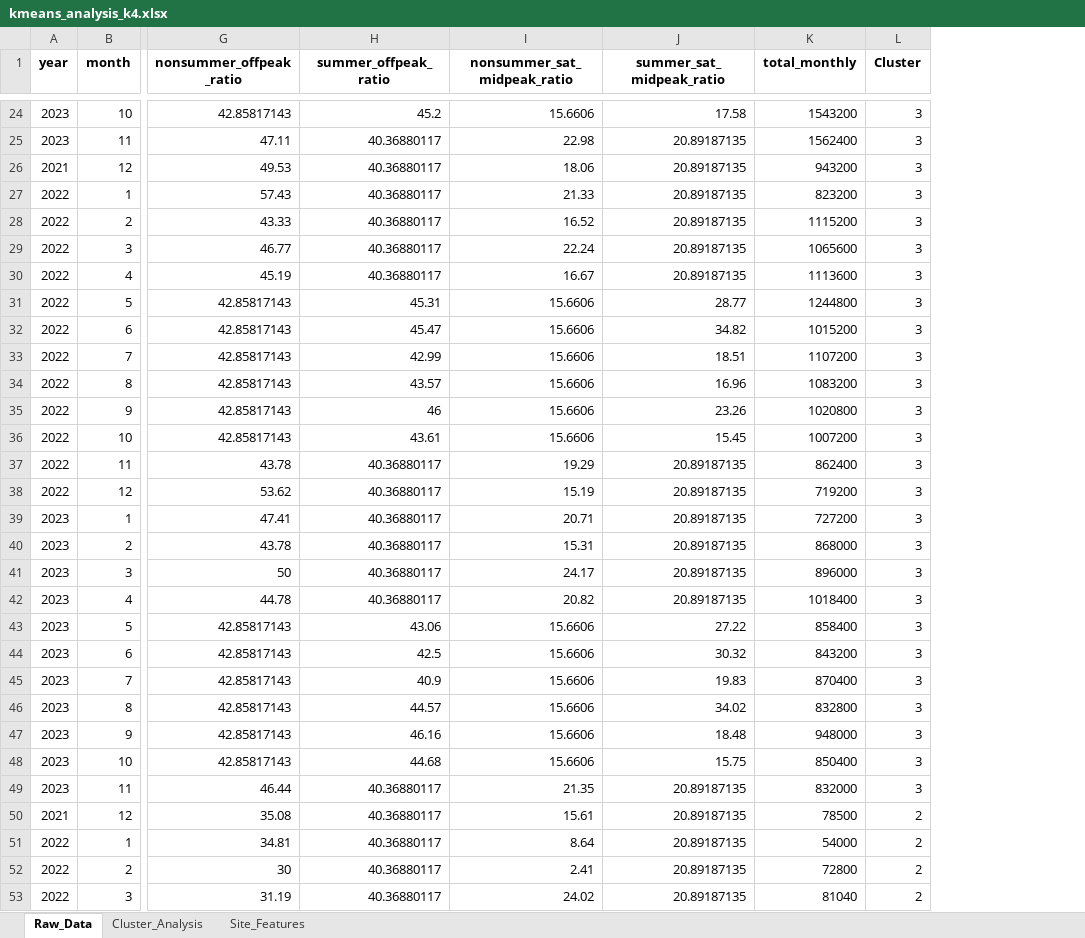
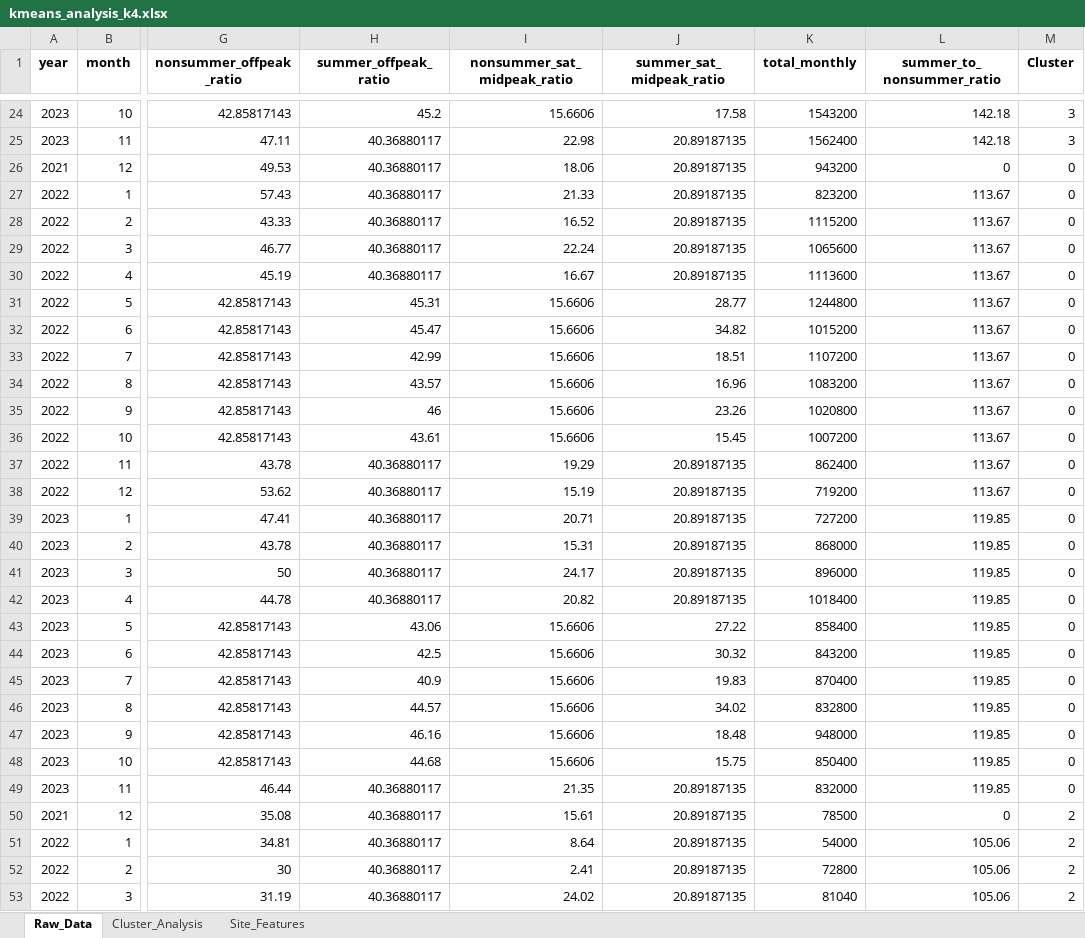
Before and after one commit to UJie87/MogooMVP, an Excel workbook: power_usage_plots/kmeans_analysis_k4.xlsx, sheet Raw_Data, drawn as a sheet; only a part is shown, gaps mark what is left out; values as stored, in another font and other column widths than the file's, no borders; addresses are those after the commit; the diff covers the shown part only; the diff names each change by its address in the sheet, - before the commit and + after, or states it on an @@ line.

Commit message:
demand kmeans update AGAIN!

```diff
--- a/power_usage_plots/kmeans_analysis_k4.xlsx (sheet Raw_Data)
+++ b/power_usage_plots/kmeans_analysis_k4.xlsx (sheet Raw_Data)
+column L (summer_to_nonsummer_ratio), rows 24-53: 142.18 | 142.18 | 0 | 113.67 | 113.67 | 113.67 | 113.67 | 113.67 | 113.67 | 113.67 | 113.67 | 113.67 | 113.67 | 113.67 | 113.67 | 119.85 | 119.85 | 119.85 | 119.85 | 119.85 | 119.85 | 119.85 | 119.85 | 119.85 | 119.85 | 119.85 | 0 | 105.06 | 105.06 | 105.06
-M26:M49 (Cluster): 3
+M26:M49 (Cluster): 0
```
Also changed, not shown: 72 edited cells elsewhere in this sheet, sheet Cluster_Analysis, sheet Site_Features, power_usage_plots/kmeans_analysis_k2_best.xlsx, power_usage_plots/kmeans_analysis_k3.xlsx, 11 other files.
